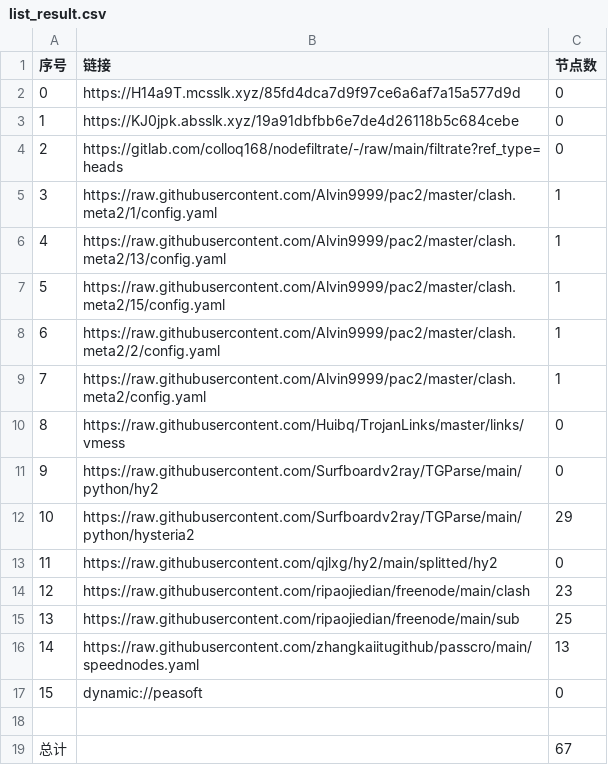
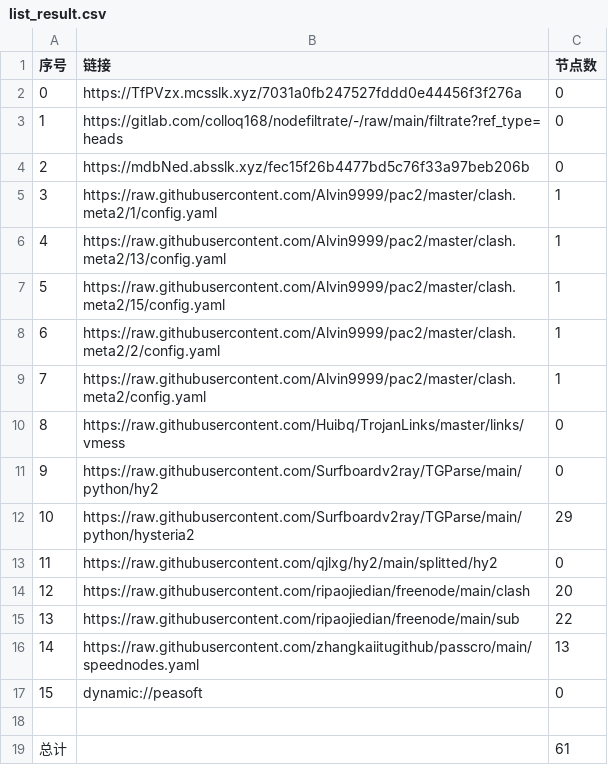
Before and after one commit to nowts71/NoMoreWalls, a CSV file: list_result.csv, drawn as a sheet.

```diff
--- a/list_result.csv
+++ b/list_result.csv
@@ -1,5 +1,5 @@
 序号,链接,节点数
-0,https://H14a9T.mcsslk.xyz/85fd4dca7d9f97ce6a6af7a15a577d9d,0
-1,https://KJ0jpk.absslk.xyz/19a91dbfbb6e7de4d26118b5c684cebe,0
-2,https://gitlab.com/colloq168/nodefiltrate/-/raw/main/filtrate?ref_type=heads,0
+0,https://TfPVzx.mcsslk.xyz/7031a0fb247527fddd0e44456f3f276a,0
+1,https://gitlab.com/colloq168/nodefiltrate/-/raw/main/filtrate?ref_type=heads,0
+2,https://mdbNed.absslk.xyz/fec15f26b4477bd5c76f33a97beb206b,0
 3,https://raw.githubusercontent.com/Alvin9999/pac2/master/clash.meta2/1/config.yaml,1
@@ -13,4 +13,4 @@
 11,https://raw.githubusercontent.com/qjlxg/hy2/main/splitted/hy2,0
-12,https://raw.githubusercontent.com/ripaojiedian/freenode/main/clash,23
-13,https://raw.githubusercontent.com/ripaojiedian/freenode/main/sub,25
+12,https://raw.githubusercontent.com/ripaojiedian/freenode/main/clash,20
+13,https://raw.githubusercontent.com/ripaojiedian/freenode/main/sub,22
 14,https://raw.githubusercontent.com/zhangkaiitugithub/passcro/main/speednodes.yaml,13
@@ -18,2 +18,2 @@
 
-总计,,67
+总计,,61
```
Also changed, not shown: 15 other files.
